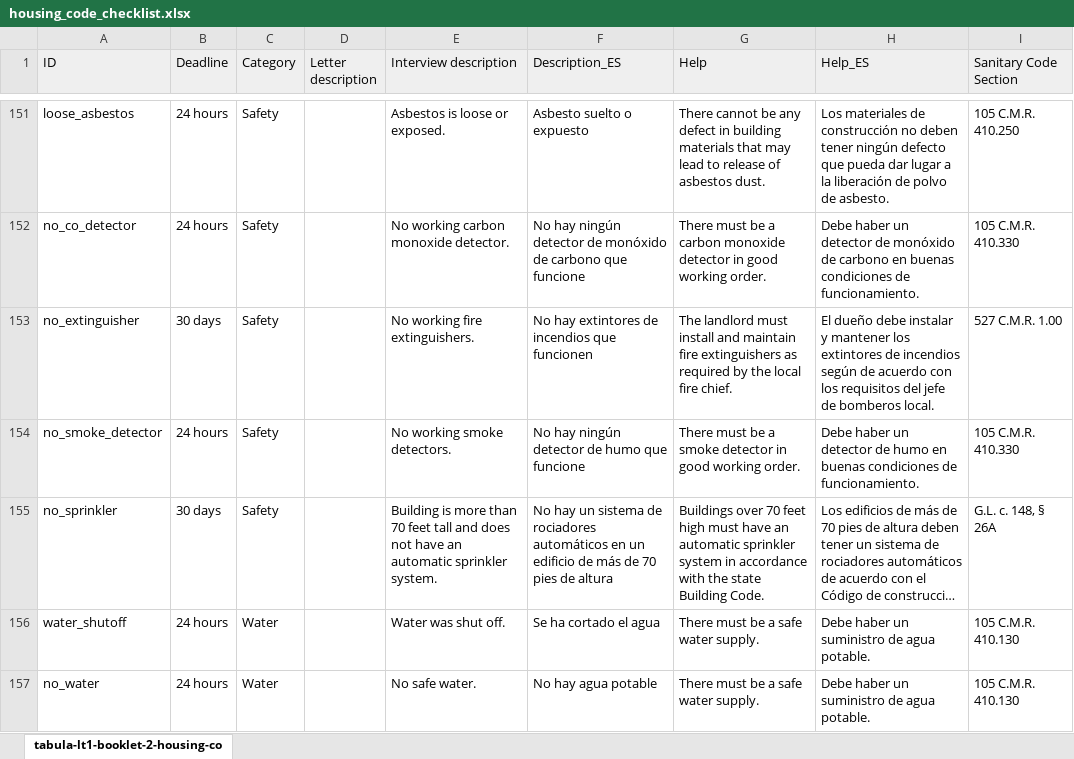
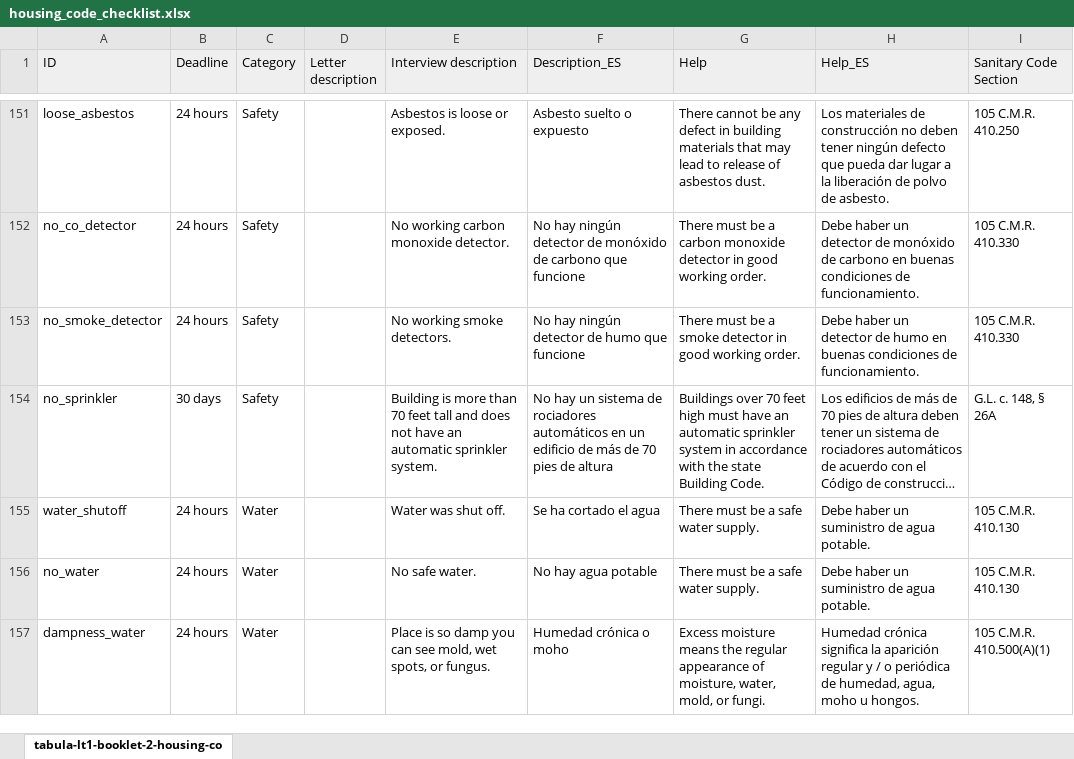
Before and after one commit to LemmaLegalConsulting/docassemble-HousingCodeChecklist, an Excel workbook: docassemble/HousingCodeChecklist/data/templates/housing_code_checklist.xlsx, sheet tabula-lt1-booklet-2-housing-co, drawn as a sheet; only a part is shown, gaps mark what is left out; the shorter side is filled out with more unchanged rows; long unchanged cells end in …; values as stored, in another font and other column widths than the file's, no borders; conditional formats not drawn; the diff names each change by its address in the sheet, - before the commit and + after, or states it on an @@ line.

Commit message:
Removed "No working fire extinguisher" from code list per MLRI feedback.

```diff
--- a/docassemble/HousingCodeChecklist/data/templates/housing_code_checklist.xlsx (sheet tabula-lt1-booklet-2-housing-co)
+++ b/docassemble/HousingCodeChecklist/data/templates/housing_code_checklist.xlsx (sheet tabula-lt1-booklet-2-housing-co)
-row 153: no_extinguisher | 30 days | Safety |  | No working fire extinguishers. | No hay extintores de incendios que funcionen | The landlord must install and maintain fire extinguishers as required by the local fire chief. | El dueño debe instalar y mantener los extintores de incendios según de acuerdo con los requisitos del jefe de bomberos local. | 527 C.M.R. 1.00
```
